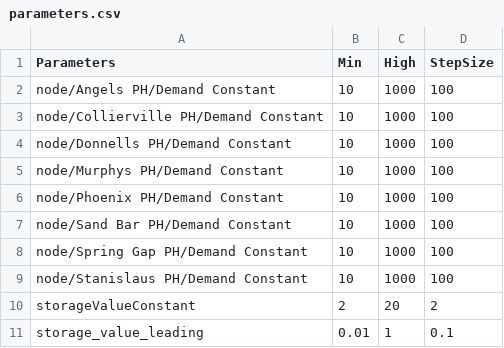
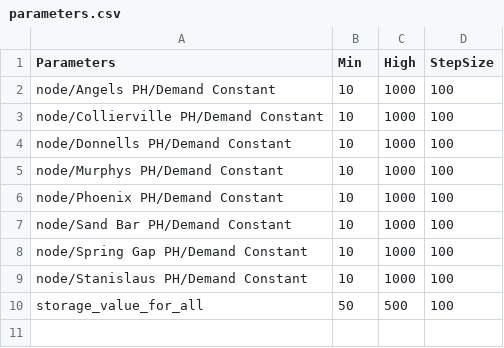
Before and after one commit to GateauXD/sierra-pywr, a CSV file: examples/Stan_Model/Stan_Model/input_csvs/parameters.csv, drawn as a sheet; removed rows and columns are numbered as before the commit, all else as after; the diff names each change by its address in the sheet, - before the commit and + after, or states it on an @@ line.

Commit message:
Added one storage value for all reservoirs to test

```diff
--- a/examples/Stan_Model/Stan_Model/input_csvs/parameters.csv
+++ b/examples/Stan_Model/Stan_Model/input_csvs/parameters.csv
-row 10: storageValueConstant | 2 | 20 | 2
-row 11: storage_value_leading | 0.01 | 1 | 0.1
+row 10: storage_value_for_all | 50 | 500 | 100
```
Also changed, not shown: 4 other files.
